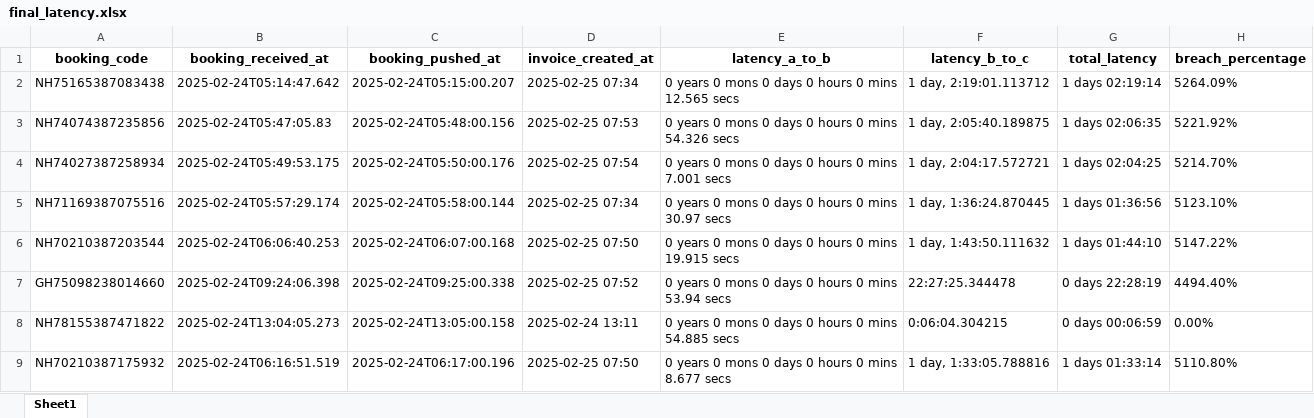
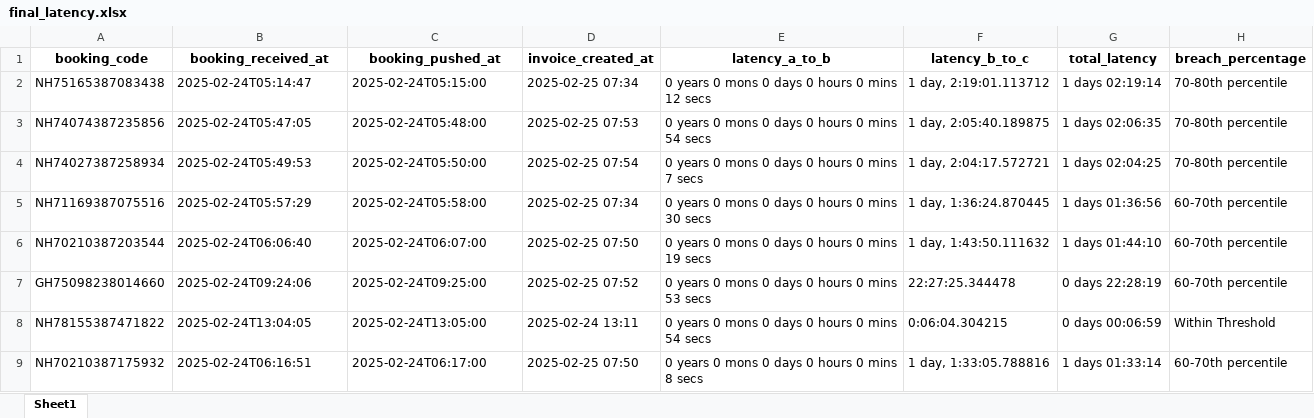
Before and after one commit to Veerprata/booking-latency-dashboard, an Excel workbook: final_latency.xlsx, sheet Sheet1, drawn as a sheet; only a part is shown; values as stored, in another font and other column widths than the file's, no borders; the diff covers the shown part only; the diff names each change by its address in the sheet, - before the commit and + after, or states it on an @@ line.

```diff
--- a/final_latency.xlsx (sheet Sheet1)
+++ b/final_latency.xlsx (sheet Sheet1)
-B2 (booking_received_at): 2025-02-24T05:14:47.642
+B2 (booking_received_at): 2025-02-24T05:14:47
-C2 (booking_pushed_at): 2025-02-24T05:15:00.207
+C2 (booking_pushed_at): 2025-02-24T05:15:00
-E2 (latency_a_to_b): …0 mins 12.565 secs
+E2 (latency_a_to_b): …0 mins 12 secs
-H2 (breach_percentage): 5264.09%
+H2 (breach_percentage): 70-80th percentile
-B3 (booking_received_at): 2025-02-24T05:47:05.83
+B3 (booking_received_at): 2025-02-24T05:47:05
-C3 (booking_pushed_at): 2025-02-24T05:48:00.156
+C3 (booking_pushed_at): 2025-02-24T05:48:00
-E3 (latency_a_to_b): …0 mins 54.326 secs
+E3 (latency_a_to_b): …0 mins 54 secs
-H3 (breach_percentage): 5221.92%
+H3 (breach_percentage): 70-80th percentile
-B4 (booking_received_at): 2025-02-24T05:49:53.175
+B4 (booking_received_at): 2025-02-24T05:49:53
-C4 (booking_pushed_at): 2025-02-24T05:50:00.176
+C4 (booking_pushed_at): 2025-02-24T05:50:00
-E4 (latency_a_to_b): 0 years 0 mons 0 days 0 hours 0 mins 7.001 secs
+E4 (latency_a_to_b): 0 years 0 mons 0 days 0 hours 0 mins 7 secs
-H4 (breach_percentage): 5214.70%
+H4 (breach_percentage): 70-80th percentile
-B5 (booking_received_at): 2025-02-24T05:57:29.174
+B5 (booking_received_at): 2025-02-24T05:57:29
-C5 (booking_pushed_at): 2025-02-24T05:58:00.144
+C5 (booking_pushed_at): 2025-02-24T05:58:00
-E5 (latency_a_to_b): …0 mins 30.97 secs
+E5 (latency_a_to_b): …0 mins 30 secs
-H5 (breach_percentage): 5123.10%
+H5 (breach_percentage): 60-70th percentile
-B6 (booking_received_at): 2025-02-24T06:06:40.253
+B6 (booking_received_at): 2025-02-24T06:06:40
-C6 (booking_pushed_at): 2025-02-24T06:07:00.168
+C6 (booking_pushed_at): 2025-02-24T06:07:00
-E6 (latency_a_to_b): …0 mins 19.915 secs
+E6 (latency_a_to_b): …0 mins 19 secs
-H6 (breach_percentage): 5147.22%
+H6 (breach_percentage): 60-70th percentile
-B7 (booking_received_at): 2025-02-24T09:24:06.398
+B7 (booking_received_at): 2025-02-24T09:24:06
-C7 (booking_pushed_at): 2025-02-24T09:25:00.338
+C7 (booking_pushed_at): 2025-02-24T09:25:00
-E7 (latency_a_to_b): …0 mins 53.94 secs
+E7 (latency_a_to_b): …0 mins 53 secs
-H7 (breach_percentage): 4494.40%
+H7 (breach_percentage): 60-70th percentile
-B8 (booking_received_at): 2025-02-24T13:04:05.273
+B8 (booking_received_at): 2025-02-24T13:04:05
-C8 (booking_pushed_at): 2025-02-24T13:05:00.158
+C8 (booking_pushed_at): 2025-02-24T13:05:00
-E8 (latency_a_to_b): …0 mins 54.885 secs
+E8 (latency_a_to_b): …0 mins 54 secs
-H8 (breach_percentage): 0.00%
+H8 (breach_percentage): Within Threshold
-B9 (booking_received_at): 2025-02-24T06:16:51.519
+B9 (booking_received_at): 2025-02-24T06:16:51
-C9 (booking_pushed_at): 2025-02-24T06:17:00.196
+C9 (booking_pushed_at): 2025-02-24T06:17:00
-E9 (latency_a_to_b): 0 years 0 mons 0 days 0 hours 0 mins 8.677 secs
+E9 (latency_a_to_b): 0 years 0 mons 0 days 0 hours 0 mins 8 secs
-H9 (breach_percentage): 5110.80%
+H9 (breach_percentage): 60-70th percentile
```
Also changed, not shown: 1375 edited cells elsewhere in this sheet, 2 other files.
